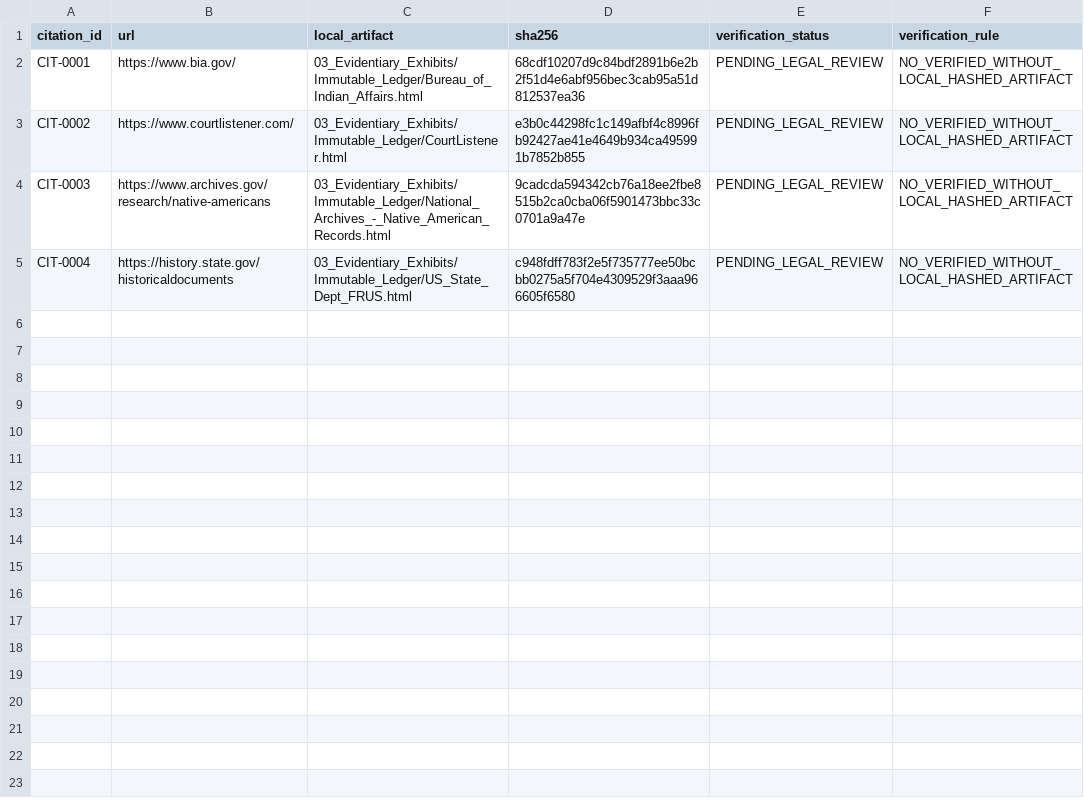
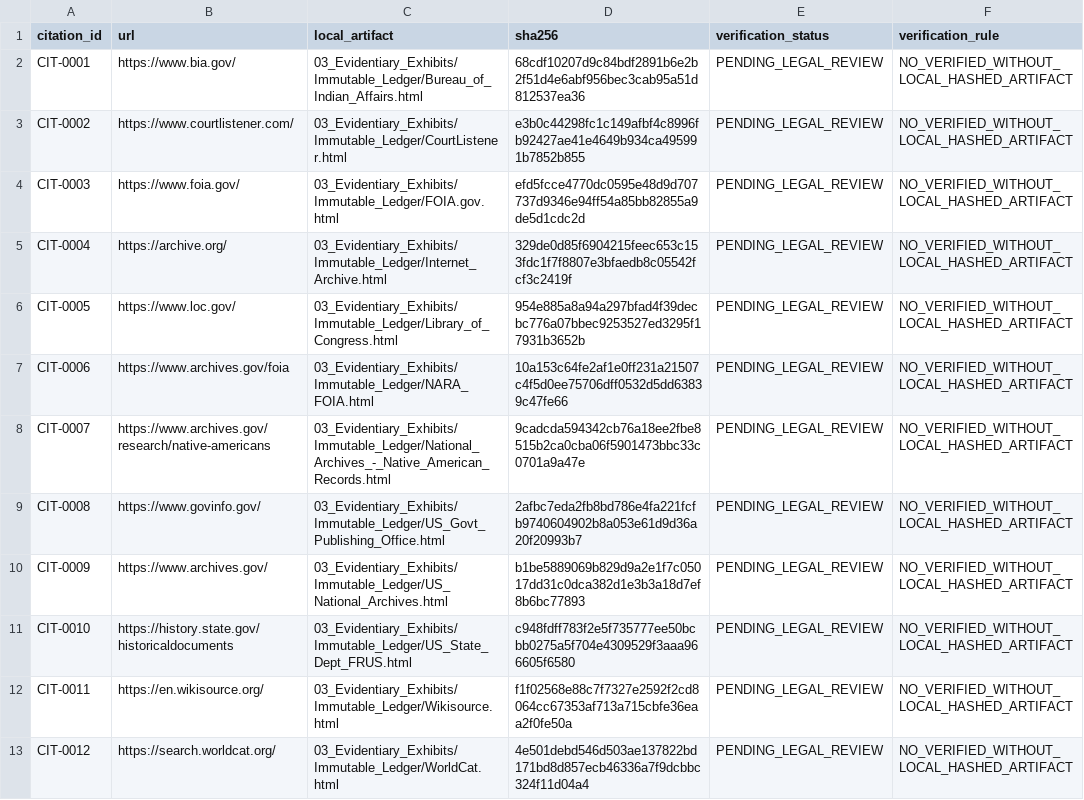
Before and after one commit to GlobalRestitutionAlliance/turtle-island-us-ak-native-village-of-kivalina-master-litigation, a CSV file: 03_Evidentiary_Exhibits/CITATION_INDEX.csv, drawn as a sheet.

Commit message:
Batch 2b: harvest expanded sources, citations, manifests

```diff
--- a/03_Evidentiary_Exhibits/CITATION_INDEX.csv
+++ b/03_Evidentiary_Exhibits/CITATION_INDEX.csv
@@ -3,3 +3,11 @@ CIT-0001,https://www.bia.gov/,03_Evidentiary_Exhibits/Immutable_Ledger/Bureau_of
 CIT-0002,https://www.courtlistener.com/,03_Evidentiary_Exhibits/Immutable_Ledger/CourtListener.html,e3b0c44298fc1c149afbf4c8996fb92427ae41e4649b934ca495991b7852b855,PENDING_LEGAL_REVIEW,NO_VERIFIED_WITHOUT_LOCAL_HASHED_ARTIFACT
-CIT-0003,https://www.archives.gov/research/native-americans,03_Evidentiary_Exhibits/Immutable_Ledger/National_Archives_-_Native_American_Records.html,9cadcda594342cb76a18ee2fbe8515b2ca0cba06f5901473bbc33c0701a9a47e,PENDING_LEGAL_REVIEW,NO_VERIFIED_WITHOUT_LOCAL_HASHED_ARTIFACT
-CIT-0004,https://history.state.gov/historicaldocuments,03_Evidentiary_Exhibits/Immutable_Ledger/US_State_Dept_FRUS.html,c948fdff783f2e5f735777ee50bcbb0275a5f704e4309529f3aaa966605f6580,PENDING_LEGAL_REVIEW,NO_VERIFIED_WITHOUT_LOCAL_HASHED_ARTIFACT
+CIT-0003,https://www.foia.gov/,03_Evidentiary_Exhibits/Immutable_Ledger/FOIA.gov.html,efd5fcce4770dc0595e48d9d707737d9346e94ff54a85bb82855a9de5d1cdc2d,PENDING_LEGAL_REVIEW,NO_VERIFIED_WITHOUT_LOCAL_HASHED_ARTIFACT
+CIT-0004,https://archive.org/,03_Evidentiary_Exhibits/Immutable_Ledger/Internet_Archive.html,329de0d85f6904215feec653c153fdc1f7f8807e3bfaedb8c05542fcf3c2419f,PENDING_LEGAL_REVIEW,NO_VERIFIED_WITHOUT_LOCAL_HASHED_ARTIFACT
+CIT-0005,https://www.loc.gov/,03_Evidentiary_Exhibits/Immutable_Ledger/Library_of_Congress.html,954e885a8a94a297bfad4f39decbc776a07bbec9253527ed3295f17931b3652b,PENDING_LEGAL_REVIEW,NO_VERIFIED_WITHOUT_LOCAL_HASHED_ARTIFACT
+CIT-0006,https://www.archives.gov/foia,03_Evidentiary_Exhibits/Immutable_Ledger/NARA_FOIA.html,10a153c64fe2af1e0ff231a21507c4f5d0ee75706dff0532d5dd63839c47fe66,PENDING_LEGAL_REVIEW,NO_VERIFIED_WITHOUT_LOCAL_HASHED_ARTIFACT
+CIT-0007,https://www.archives.gov/research/native-americans,03_Evidentiary_Exhibits/Immutable_Ledger/National_Archives_-_Native_American_Records.html,9cadcda594342cb76a18ee2fbe8515b2ca0cba06f5901473bbc33c0701a9a47e,PENDING_LEGAL_REVIEW,NO_VERIFIED_WITHOUT_LOCAL_HASHED_ARTIFACT
+CIT-0008,https://www.govinfo.gov/,03_Evidentiary_Exhibits/Immutable_Ledger/US_Govt_Publishing_Office.html,2afbc7eda2fb8bd786e4fa221fcfb9740604902b8a053e61d9d36a20f20993b7,PENDING_LEGAL_REVIEW,NO_VERIFIED_WITHOUT_LOCAL_HASHED_ARTIFACT
+CIT-0009,https://www.archives.gov/,03_Evidentiary_Exhibits/Immutable_Ledger/US_National_Archives.html,b1be5889069b829d9a2e1f7c05017dd31c0dca382d1e3b3a18d7ef8b6bc77893,PENDING_LEGAL_REVIEW,NO_VERIFIED_WITHOUT_LOCAL_HASHED_ARTIFACT
+CIT-0010,https://history.state.gov/historicaldocuments,03_Evidentiary_Exhibits/Immutable_Ledger/US_State_Dept_FRUS.html,c948fdff783f2e5f735777ee50bcbb0275a5f704e4309529f3aaa966605f6580,PENDING_LEGAL_REVIEW,NO_VERIFIED_WITHOUT_LOCAL_HASHED_ARTIFACT
+CIT-0011,https://en.wikisource.org/,03_Evidentiary_Exhibits/Immutable_Ledger/Wikisource.html,f1f02568e88c7f7327e2592f2cd8064cc67353af713a715cbfe36eaa2f0fe50a,PENDING_LEGAL_REVIEW,NO_VERIFIED_WITHOUT_LOCAL_HASHED_ARTIFACT
+CIT-0012,https://search.worldcat.org/,03_Evidentiary_Exhibits/Immutable_Ledger/WorldCat.html,4e501debd546d503ae137822bd171bd8d857ecb46336a7f9dcbbc324f11d04a4,PENDING_LEGAL_REVIEW,NO_VERIFIED_WITHOUT_LOCAL_HASHED_ARTIFACT
```
Also changed, not shown: 32 other files.
